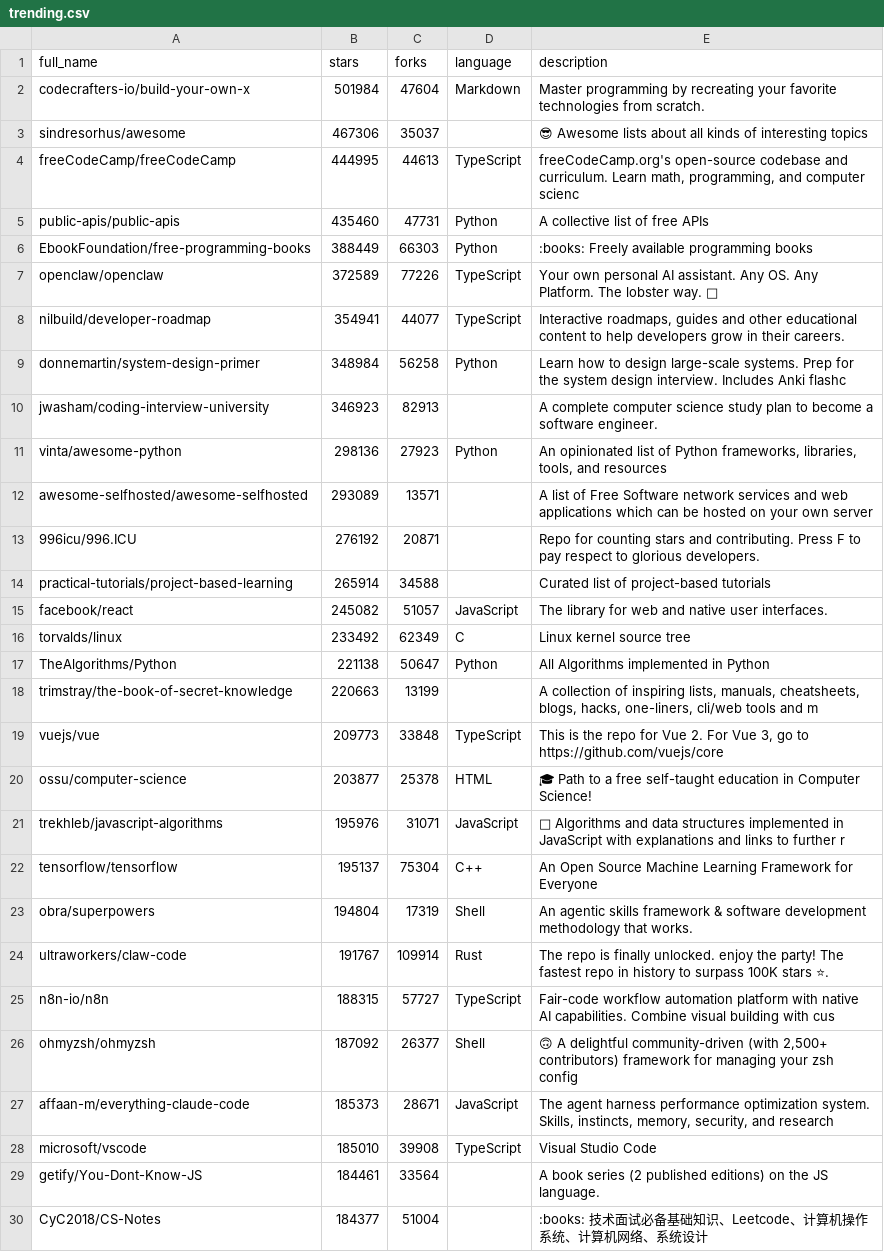
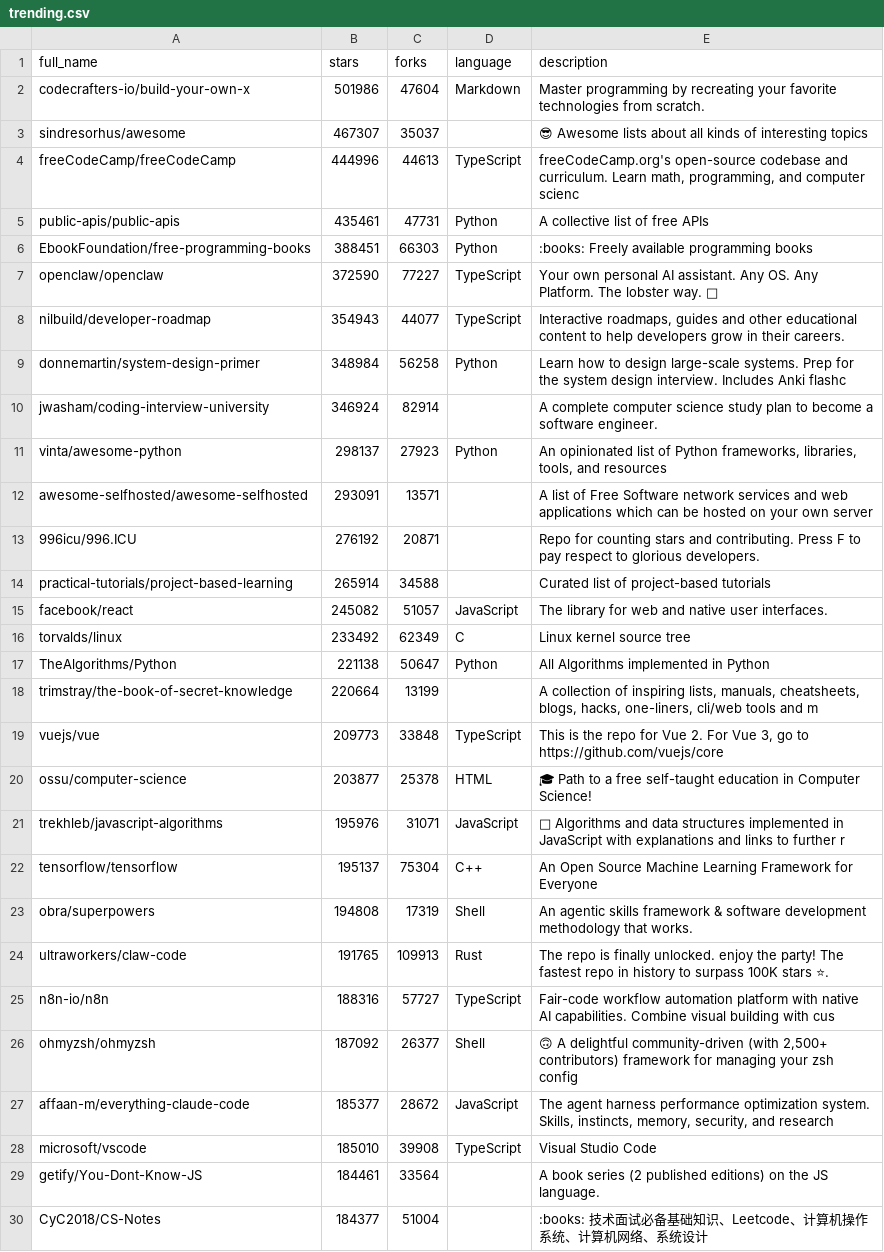
Before and after one commit to pengzz9527/trendsync-data, a CSV file: data/trending.csv, drawn as a sheet; only a part is shown.

Commit message:
📊 更新 CSV

```diff
--- a/data/trending.csv
+++ b/data/trending.csv
@@ -1,13 +1,13 @@
 full_name,stars,forks,language,description
-"codecrafters-io/build-your-own-x",501984,47604,"Markdown","Master programming by recreating your favorite technologies from scratch."
-"sindresorhus/awesome",467306,35037,"","😎 Awesome lists about all kinds of interesting topics"
-"freeCodeCamp/freeCodeCamp",444995,44613,"TypeScript","freeCodeCamp.org's open-source codebase and curriculum. Learn math, programming, and computer scienc"
-"public-apis/public-apis",435460,47731,"Python","A collective list of free APIs"
-"EbookFoundation/free-programming-books",388449,66303,"Python",":books: Freely available programming books"
-"openclaw/openclaw",372589,77226,"TypeScript","Your own personal AI assistant. Any OS. Any Platform. The lobster way. 🦞 "
-"nilbuild/developer-roadmap",354941,44077,"TypeScript","Interactive roadmaps, guides and other educational content to help developers grow in their careers."
+"codecrafters-io/build-your-own-x",501986,47604,"Markdown","Master programming by recreating your favorite technologies from scratch."
+"sindresorhus/awesome",467307,35037,"","😎 Awesome lists about all kinds of interesting topics"
+"freeCodeCamp/freeCodeCamp",444996,44613,"TypeScript","freeCodeCamp.org's open-source codebase and curriculum. Learn math, programming, and computer scienc"
+"public-apis/public-apis",435461,47731,"Python","A collective list of free APIs"
+"EbookFoundation/free-programming-books",388451,66303,"Python",":books: Freely available programming books"
+"openclaw/openclaw",372590,77227,"TypeScript","Your own personal AI assistant. Any OS. Any Platform. The lobster way. 🦞 "
+"nilbuild/developer-roadmap",354943,44077,"TypeScript","Interactive roadmaps, guides and other educational content to help developers grow in their careers."
 "donnemartin/system-design-primer",348984,56258,"Python","Learn how to design large-scale systems. Prep for the system design interview.  Includes Anki flashc"
-"jwasham/coding-interview-university",346923,82913,"","A complete computer science study plan to become a software engineer."
-"vinta/awesome-python",298136,27923,"Python","An opinionated list of Python frameworks, libraries, tools, and resources"
-"awesome-selfhosted/awesome-selfhosted",293089,13571,"","A list of Free Software network services and web applications which can be hosted on your own server"
+"jwasham/coding-interview-university",346924,82914,"","A complete computer science study plan to become a software engineer."
+"vinta/awesome-python",298137,27923,"Python","An opinionated list of Python frameworks, libraries, tools, and resources"
+"awesome-selfhosted/awesome-selfhosted",293091,13571,"","A list of Free Software network services and web applications which can be hosted on your own server"
 "996icu/996.ICU",276192,20871,"","Repo for counting stars and contributing. Press F to pay respect to glorious developers."
@@ -17,3 +17,3 @@ full_name,stars,forks,language,description
 "TheAlgorithms/Python",221138,50647,"Python","All Algorithms implemented in Python"
-"trimstray/the-book-of-secret-knowledge",220663,13199,"","A collection of inspiring lists, manuals, cheatsheets, blogs, hacks, one-liners, cli/web tools and m"
+"trimstray/the-book-of-secret-knowledge",220664,13199,"","A collection of inspiring lists, manuals, cheatsheets, blogs, hacks, one-liners, cli/web tools and m"
 "vuejs/vue",209773,33848,"TypeScript","This is the repo for Vue 2. For Vue 3, go to https://github.com/vuejs/core"
@@ -22,7 +22,7 @@ full_name,stars,forks,language,description
 "tensorflow/tensorflow",195137,75304,"C++","An Open Source Machine Learning Framework for Everyone"
-"obra/superpowers",194804,17319,"Shell","An agentic skills framework & software development methodology that works."
-"ultraworkers/claw-code",191767,109914,"Rust","The repo is finally unlocked. enjoy the party! The fastest repo in history to surpass 100K stars ⭐. "
-"n8n-io/n8n",188315,57727,"TypeScript","Fair-code workflow automation platform with native AI capabilities. Combine visual building with cus"
+"obra/superpowers",194808,17319,"Shell","An agentic skills framework & software development methodology that works."
+"ultraworkers/claw-code",191765,109913,"Rust","The repo is finally unlocked. enjoy the party! The fastest repo in history to surpass 100K stars ⭐. "
+"n8n-io/n8n",188316,57727,"TypeScript","Fair-code workflow automation platform with native AI capabilities. Combine visual building with cus"
 "ohmyzsh/ohmyzsh",187092,26377,"Shell","🙃   A delightful community-driven (with 2,500+ contributors) framework for managing your zsh config"
-"affaan-m/everything-claude-code",185373,28671,"JavaScript","The agent harness performance optimization system. Skills, instincts, memory, security, and research"
+"affaan-m/everything-claude-code",185377,28672,"JavaScript","The agent harness performance optimization system. Skills, instincts, memory, security, and research"
 "microsoft/vscode",185010,39908,"TypeScript","Visual Studio Code"
```
